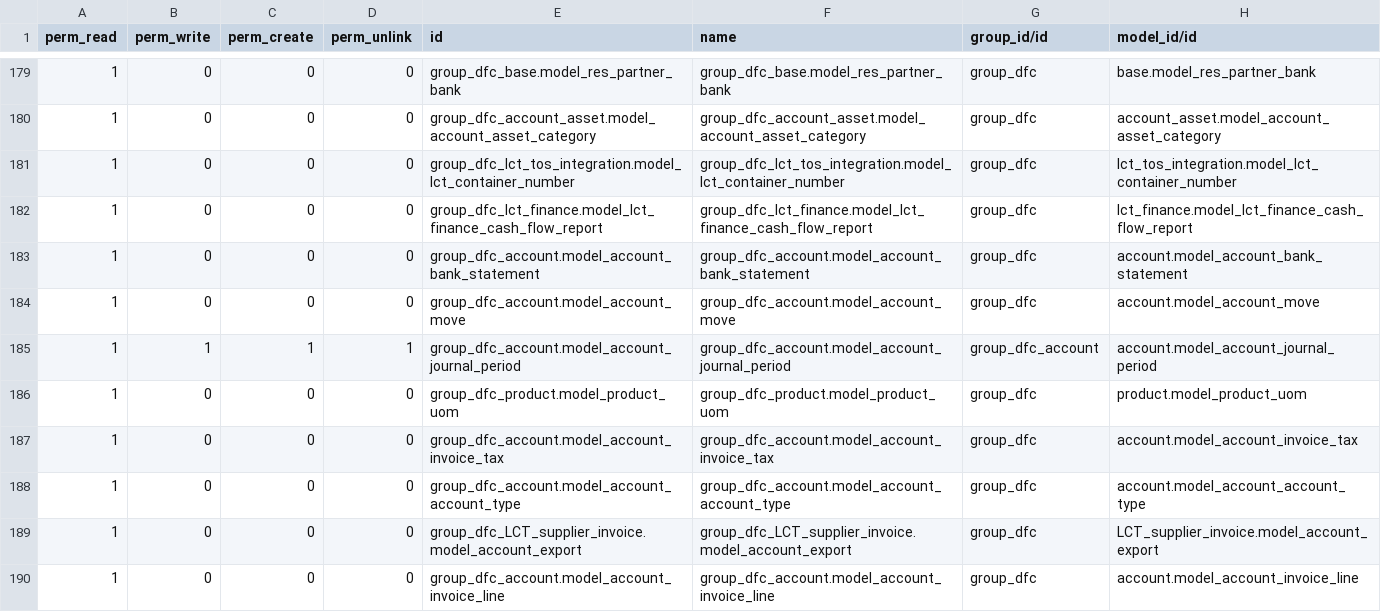
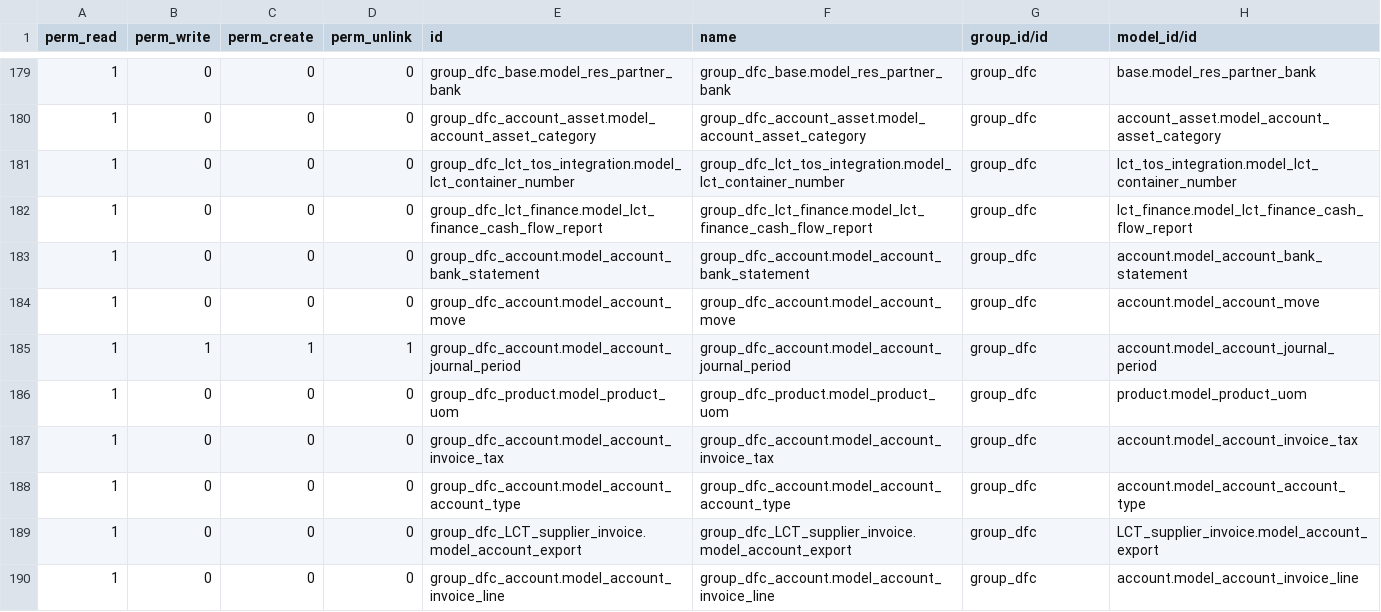
Before and after one commit to altanmur/ps-lct, a CSV file: lct_tos_integration/security_new/ir.model.access.csv, drawn as a sheet; only a part is shown, gaps mark what is left out.

Commit message:
[FIX] group_dfc_account => group_dfc

```diff
--- a/lct_tos_integration/security_new/ir.model.access.csv
+++ b/lct_tos_integration/security_new/ir.model.access.csv
@@ -184,3 +184,3 @@ perm_read,perm_write,perm_create,perm_unlink,id,name,group_id/id,model_id/id
 1,0,0,0,group_dfc_account.model_account_move,group_dfc_account.model_account_move,group_dfc,account.model_account_move
-1,1,1,1,group_dfc_account.model_account_journal_period,group_dfc_account.model_account_journal_period,group_dfc_account,account.model_account_journal_period
+1,1,1,1,group_dfc_account.model_account_journal_period,group_dfc_account.model_account_journal_period,group_dfc,account.model_account_journal_period
 1,0,0,0,group_dfc_product.model_product_uom,group_dfc_product.model_product_uom,group_dfc,product.model_product_uom
```
